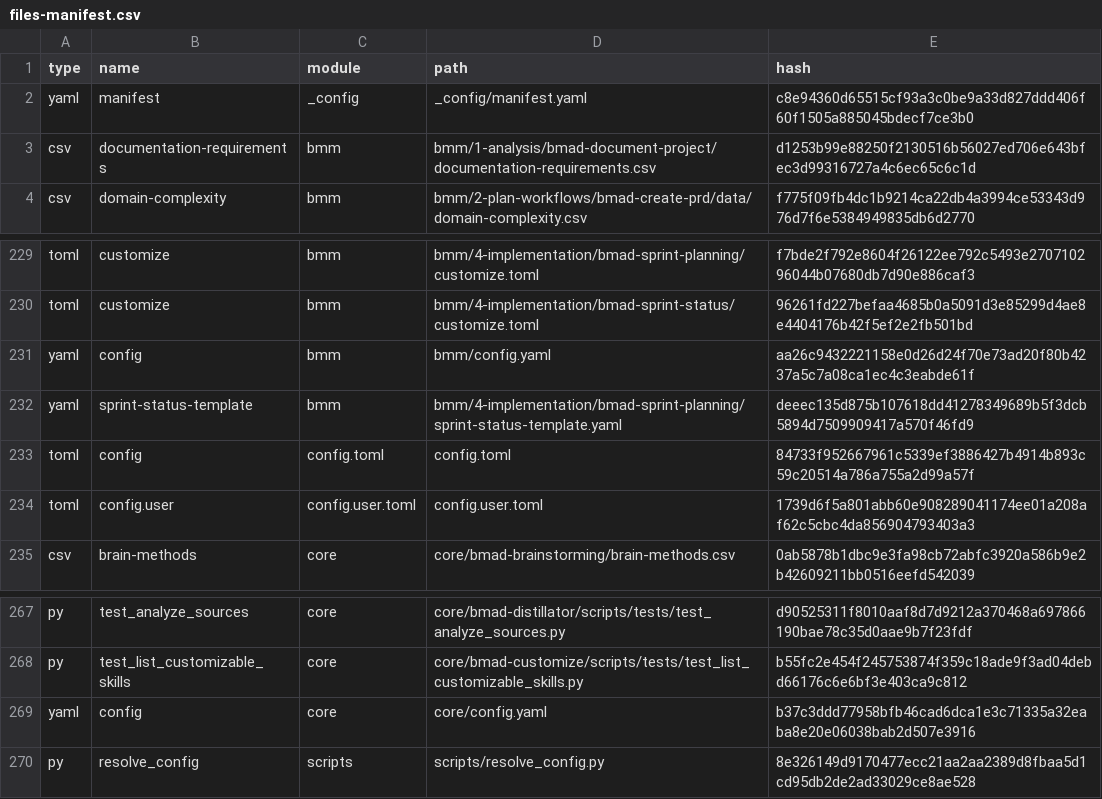
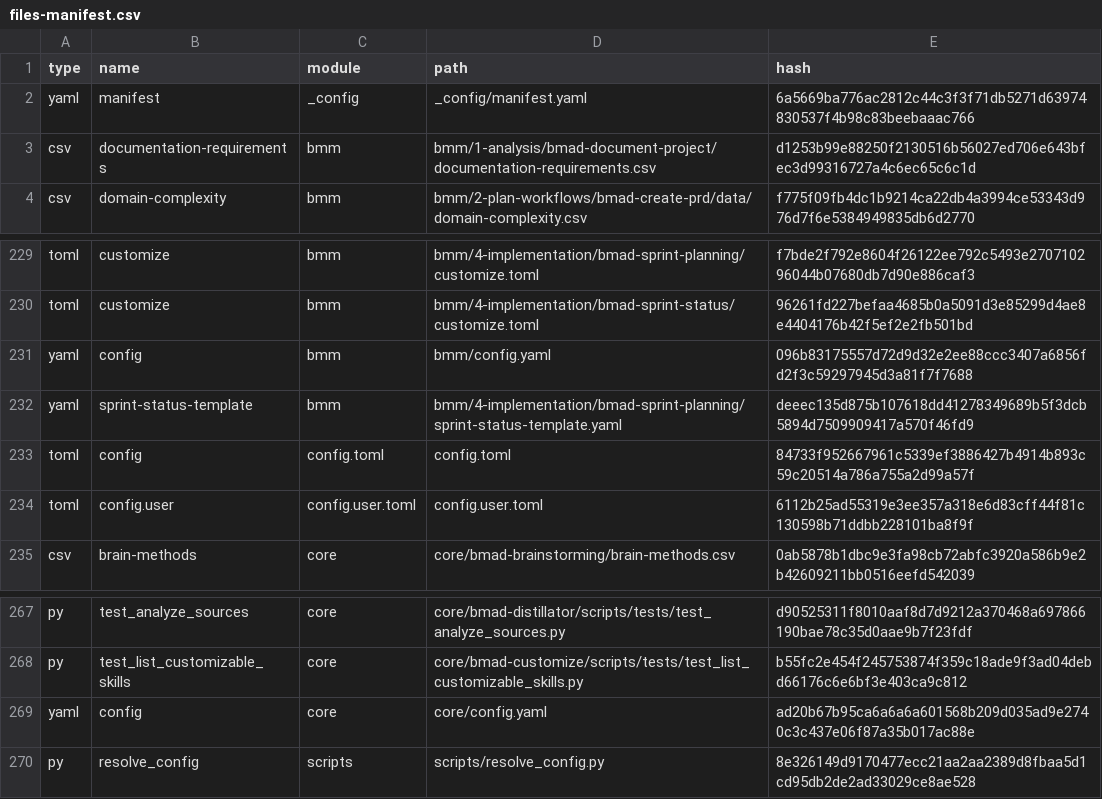
Before and after one commit to Mournerliao/lumiere, a CSV file: _bmad/_config/files-manifest.csv, drawn as a sheet; only a part is shown, gaps mark what is left out.

```diff
--- a/_bmad/_config/files-manifest.csv
+++ b/_bmad/_config/files-manifest.csv
@@ -1,3 +1,3 @@
 type,name,module,path,hash
-"yaml","manifest","_config","_config/manifest.yaml","c8e94360d65515cf93a3c0be9a33d827ddd406f60f1505a885045bdecf7ce3b0"
+"yaml","manifest","_config","_config/manifest.yaml","6a5669ba776ac2812c44c3f3f71db5271d63974830537f4b98c83beebaaac766"
 "csv","documentation-requirements","bmm","bmm/1-analysis/bmad-document-project/documentation-requirements.csv","d1253b99e88250f2130516b56027ed706e643bfec3d99316727a4c6ec65c6c1d"
@@ -230,6 +230,6 @@ type,name,module,path,hash
 "toml","customize","bmm","bmm/4-implementation/bmad-sprint-status/customize.toml","96261fd227befaa4685b0a5091d3e85299d4ae8e4404176b42f5ef2e2fb501bd"
-"yaml","config","bmm","bmm/config.yaml","aa26c9432221158e0d26d24f70e73ad20f80b4237a5c7a08ca1ec4c3eabde61f"
+"yaml","config","bmm","bmm/config.yaml","096b83175557d72d9d32e2ee88ccc3407a6856fd2f3c59297945d3a81f7f7688"
 "yaml","sprint-status-template","bmm","bmm/4-implementation/bmad-sprint-planning/sprint-status-template.yaml","deeec135d875b107618dd41278349689b5f3dcb5894d7509909417a570f46fd9"
 "toml","config","config.toml","config.toml","84733f952667961c5339ef3886427b4914b893c59c20514a786a755a2d99a57f"
-"toml","config.user","config.user.toml","config.user.toml","1739d6f5a801abb60e908289041174ee01a208af62c5cbc4da856904793403a3"
+"toml","config.user","config.user.toml","config.user.toml","6112b25ad55319e3ee357a318e6d83cff44f81c130598b71ddbb228101ba8f9f"
 "csv","brain-methods","core","core/bmad-brainstorming/brain-methods.csv","0ab5878b1dbc9e3fa98cb72abfc3920a586b9e2b42609211bb0516eefd542039"
@@ -268,3 +268,3 @@ type,name,module,path,hash
 "py","test_list_customizable_skills","core","core/bmad-customize/scripts/tests/test_list_customizable_skills.py","b55fc2e454f245753874f359c18ade9f3ad04debd66176c6e6bf3e403ca9c812"
-"yaml","config","core","core/config.yaml","b37c3ddd77958bfb46cad6dca1e3c71335a32eaba8e20e06038bab2d507e3916"
+"yaml","config","core","core/config.yaml","ad20b67b95ca6a6a6a601568b209d035ad9e2740c3c437e06f87a35b017ac88e"
 "py","resolve_config","scripts","scripts/resolve_config.py","8e326149d9170477ecc21aa2aa2389d8fbaa5d1cd95db2de2ad33029ce8ae528"
```
Also changed, not shown: 19 other files.
